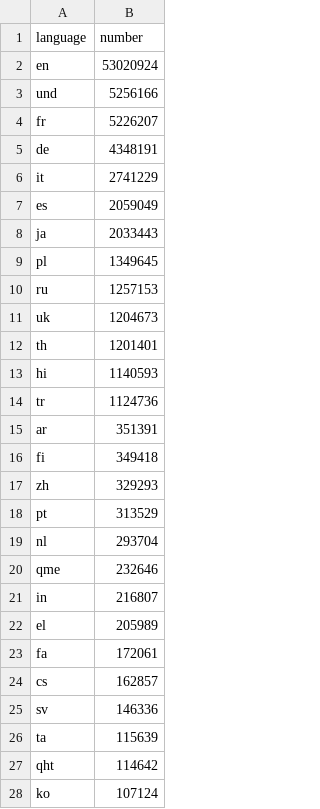
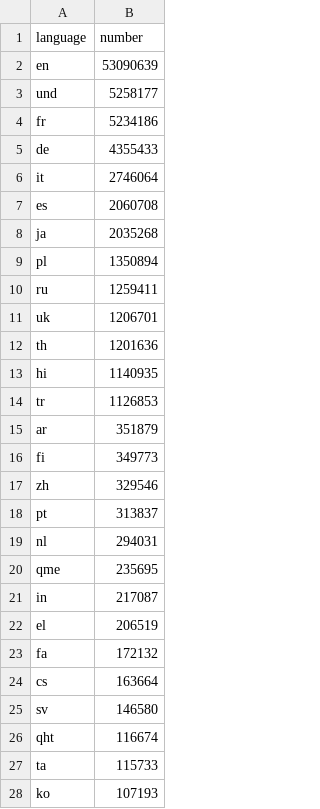
Before and after one commit to alexdrk14/RussiaUkraineWar, a CSV file: data/all_languages_data.csv, drawn as a sheet; only a part is shown; the diff covers the shown part only.

```diff
--- a/data/all_languages_data.csv
+++ b/data/all_languages_data.csv
@@ -1,28 +1,28 @@
 language,number
-en,53020924
-und,5256166
-fr,5226207
-de,4348191
-it,2741229
-es,2059049
-ja,2033443
-pl,1349645
-ru,1257153
-uk,1204673
-th,1201401
-hi,1140593
-tr,1124736
-ar,351391
-fi,349418
-zh,329293
-pt,313529
-nl,293704
-qme,232646
-in,216807
-el,205989
-fa,172061
-cs,162857
-sv,146336
-ta,115639
-qht,114642
-ko,107124
+en,53090639
+und,5258177
+fr,5234186
+de,4355433
+it,2746064
+es,2060708
+ja,2035268
+pl,1350894
+ru,1259411
+uk,1206701
+th,1201636
+hi,1140935
+tr,1126853
+ar,351879
+fi,349773
+zh,329546
+pt,313837
+nl,294031
+qme,235695
+in,217087
+el,206519
+fa,172132
+cs,163664
+sv,146580
+qht,116674
+ta,115733
+ko,107193
```
Also changed, not shown: 39 edited cells elsewhere in this file, data/daily_hashtags.csv, data/daily_lang.csv, 3 other files.
